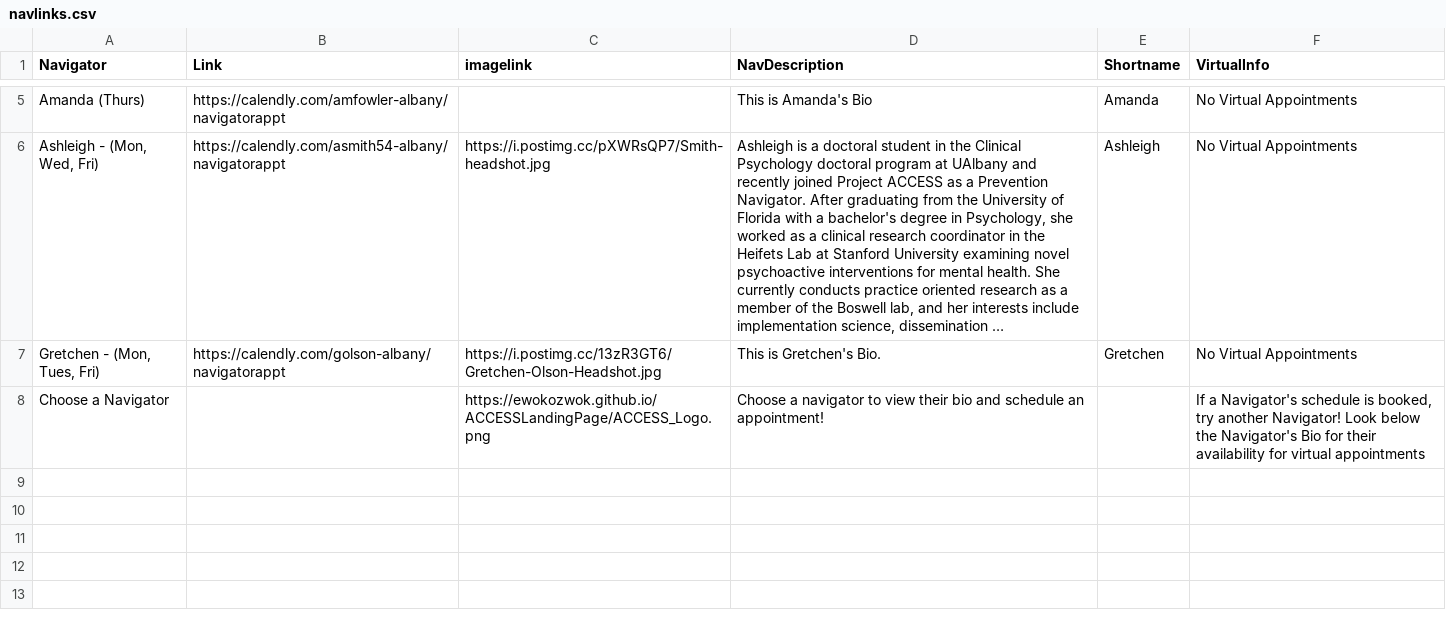
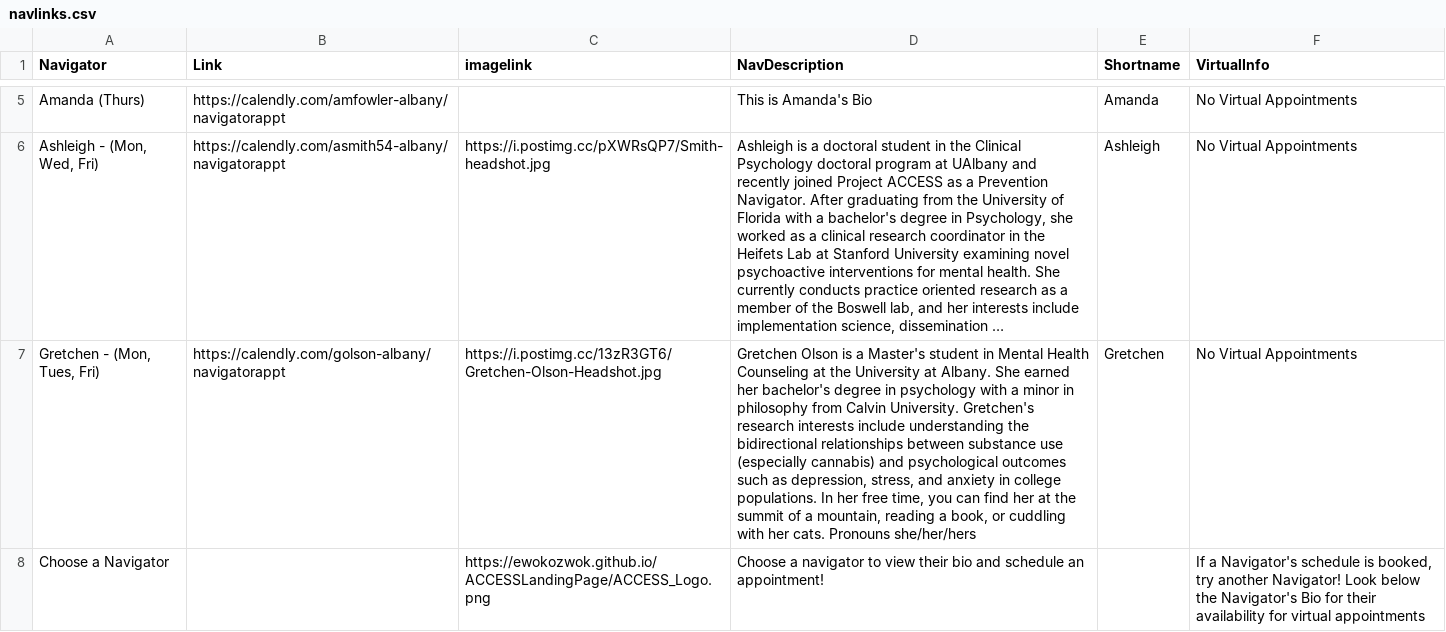
Before and after one commit to EwokOzwok/ACCESSLandingPage, a CSV file: data-raw/navlinks.csv, drawn as a sheet; only a part is shown, gaps mark what is left out; long unchanged cells end in …; the diff names each change by its address in the sheet, - before the commit and + after, or states it on an @@ line.

Commit message:
gretchens bio added

```diff
--- a/data-raw/navlinks.csv
+++ b/data-raw/navlinks.csv
-D7 (NavDescription): This is Gretchen's Bio.
+D7 (NavDescription): Gretchen Olson is a Master's student in Mental Health Counseling at the University at Albany. She earned her bachelor's degree in psychology with a minor in philosophy from Calvin University. Gretchen's research interests include understanding the bidirectional relationships between substance use (especially cannabis) and psychological outcomes such as depression, stress, and anxiety in college populations. In her free time, you can find her at the summit of a mountain, reading a book, or cuddling with her cats. Pronouns she/her/hers
```
Also changed, not shown: 2 other files.
